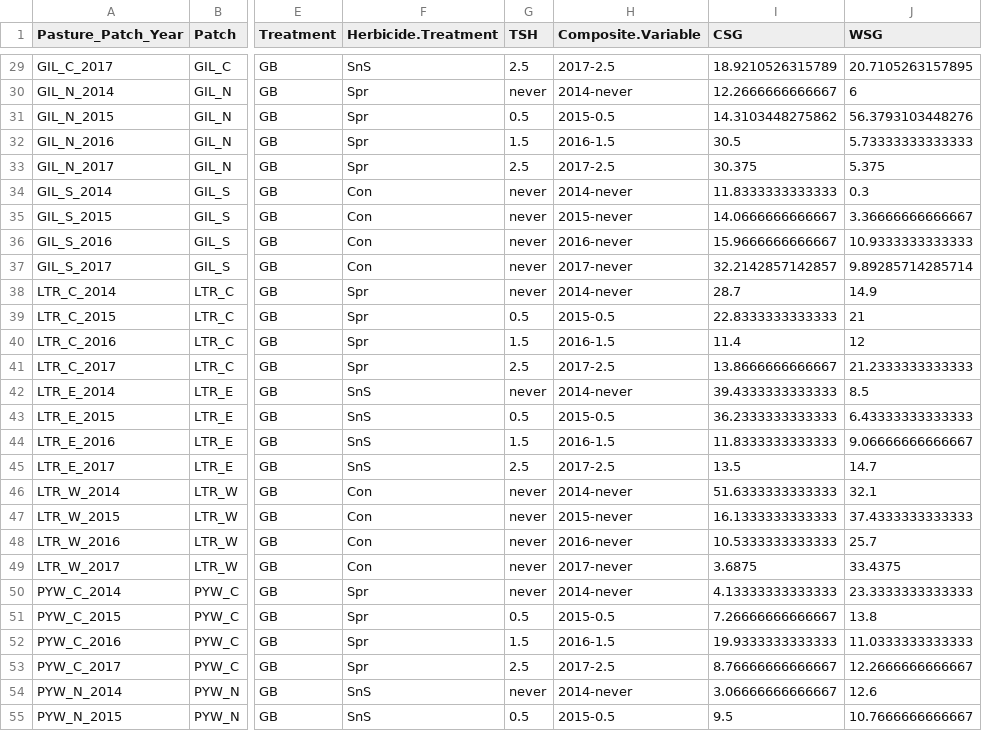
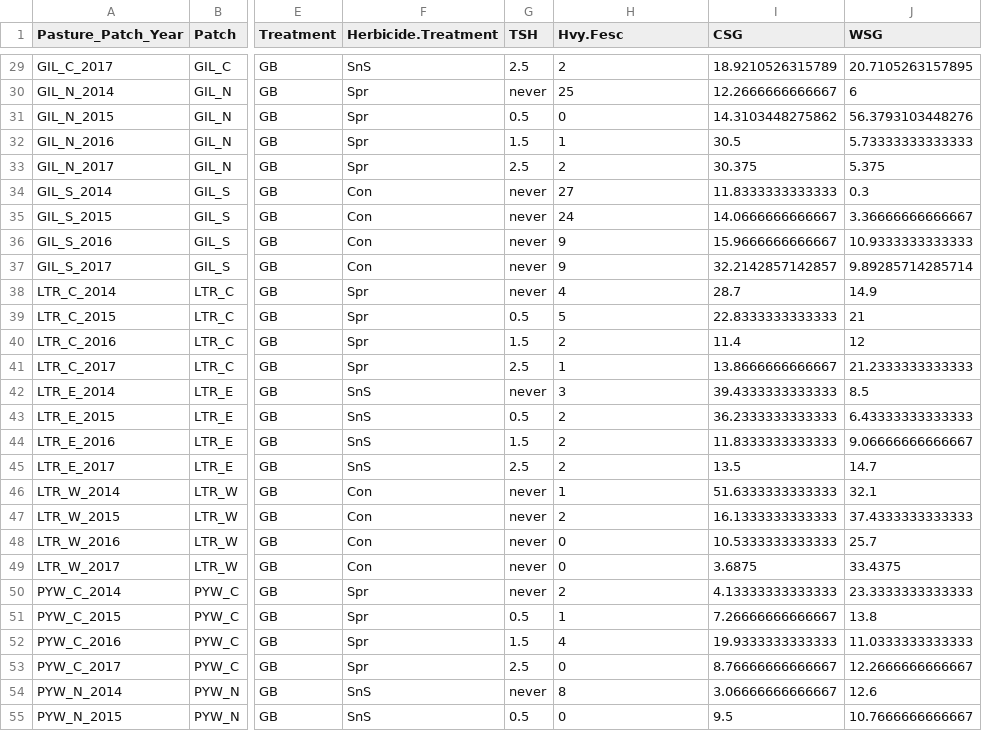
Before and after one commit to njlyon0/collab_coon-daubenmire-herbicide, a CSV file: Data/snsdata.csv, drawn as a sheet; only a part is shown, gaps mark what is left out; the diff covers the shown part only; the diff names each change by its address in the sheet, - before the commit and + after, or states it on an @@ line.

```diff
--- a/Data/snsdata.csv
+++ b/Data/snsdata.csv
-H1: Composite.Variable
+H1: Hvy.Fesc
-H29 (Hvy.Fesc): 2017-2.5
+H29 (Hvy.Fesc): 2
-H30 (Hvy.Fesc): 2014-never
+H30 (Hvy.Fesc): 25
-H31 (Hvy.Fesc): 2015-0.5
+H31 (Hvy.Fesc): 0
-H32 (Hvy.Fesc): 2016-1.5
+H32 (Hvy.Fesc): 1
-H33 (Hvy.Fesc): 2017-2.5
+H33 (Hvy.Fesc): 2
-H34 (Hvy.Fesc): 2014-never
+H34 (Hvy.Fesc): 27
-H35 (Hvy.Fesc): 2015-never
+H35 (Hvy.Fesc): 24
-H36 (Hvy.Fesc): 2016-never
+H36 (Hvy.Fesc): 9
-H37 (Hvy.Fesc): 2017-never
+H37 (Hvy.Fesc): 9
-H38 (Hvy.Fesc): 2014-never
+H38 (Hvy.Fesc): 4
-H39 (Hvy.Fesc): 2015-0.5
+H39 (Hvy.Fesc): 5
-H40 (Hvy.Fesc): 2016-1.5
+H40 (Hvy.Fesc): 2
-H41 (Hvy.Fesc): 2017-2.5
+H41 (Hvy.Fesc): 1
-H42 (Hvy.Fesc): 2014-never
+H42 (Hvy.Fesc): 3
-H43 (Hvy.Fesc): 2015-0.5
+H43 (Hvy.Fesc): 2
-H44 (Hvy.Fesc): 2016-1.5
+H44 (Hvy.Fesc): 2
-H45 (Hvy.Fesc): 2017-2.5
+H45 (Hvy.Fesc): 2
-H46 (Hvy.Fesc): 2014-never
+H46 (Hvy.Fesc): 1
-H47 (Hvy.Fesc): 2015-never
+H47 (Hvy.Fesc): 2
-H48 (Hvy.Fesc): 2016-never
+H48 (Hvy.Fesc): 0
-H49 (Hvy.Fesc): 2017-never
+H49 (Hvy.Fesc): 0
-H50 (Hvy.Fesc): 2014-never
+H50 (Hvy.Fesc): 2
-H51 (Hvy.Fesc): 2015-0.5
+H51 (Hvy.Fesc): 1
-H52 (Hvy.Fesc): 2016-1.5
+H52 (Hvy.Fesc): 4
-H53 (Hvy.Fesc): 2017-2.5
+H53 (Hvy.Fesc): 0
-H54 (Hvy.Fesc): 2014-never
+H54 (Hvy.Fesc): 8
-H55 (Hvy.Fesc): 2015-0.5
+H55 (Hvy.Fesc): 0
```
Also changed, not shown: 57 edited cells elsewhere in this file, Data/daubdata_clean.csv.
